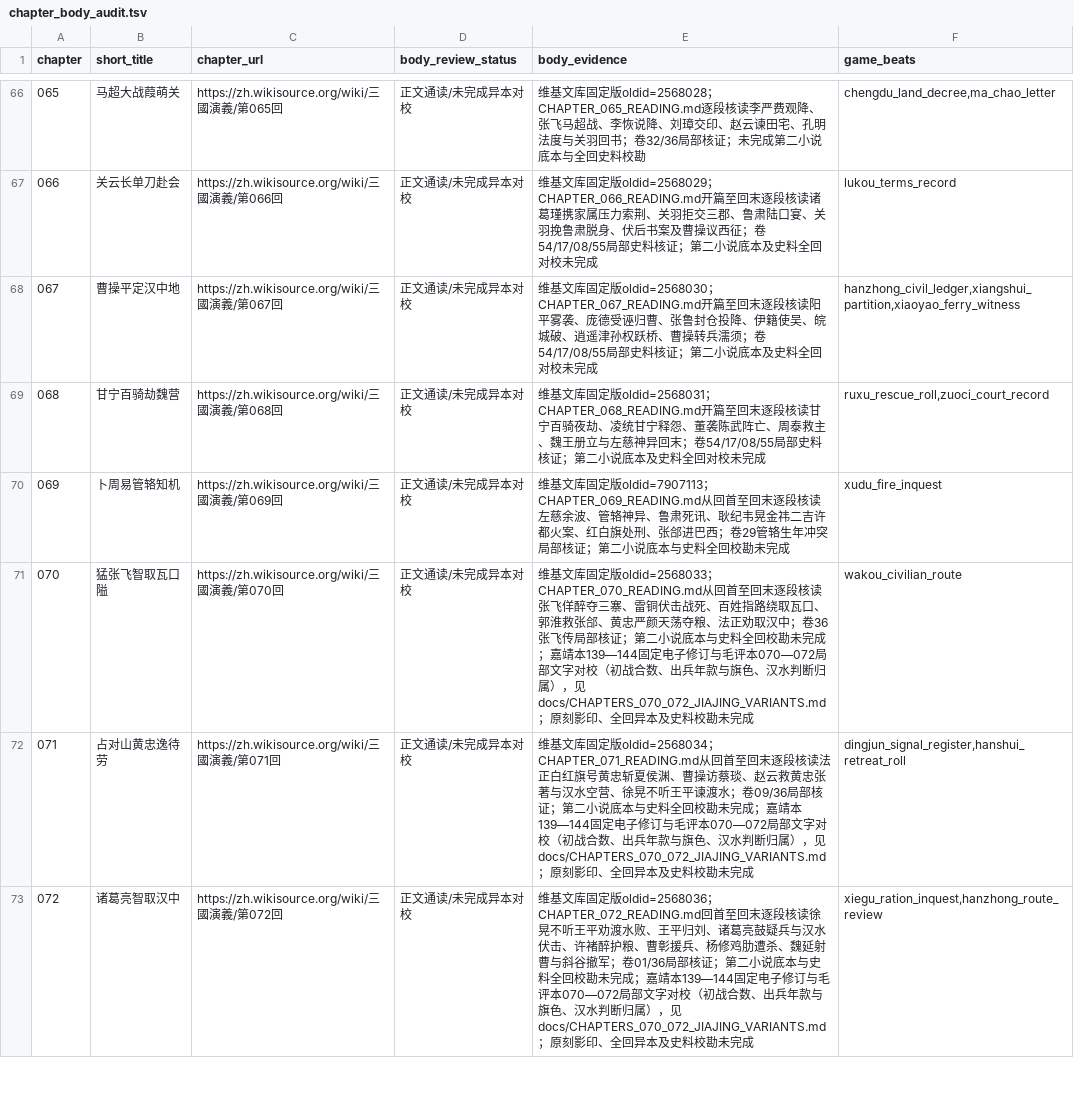
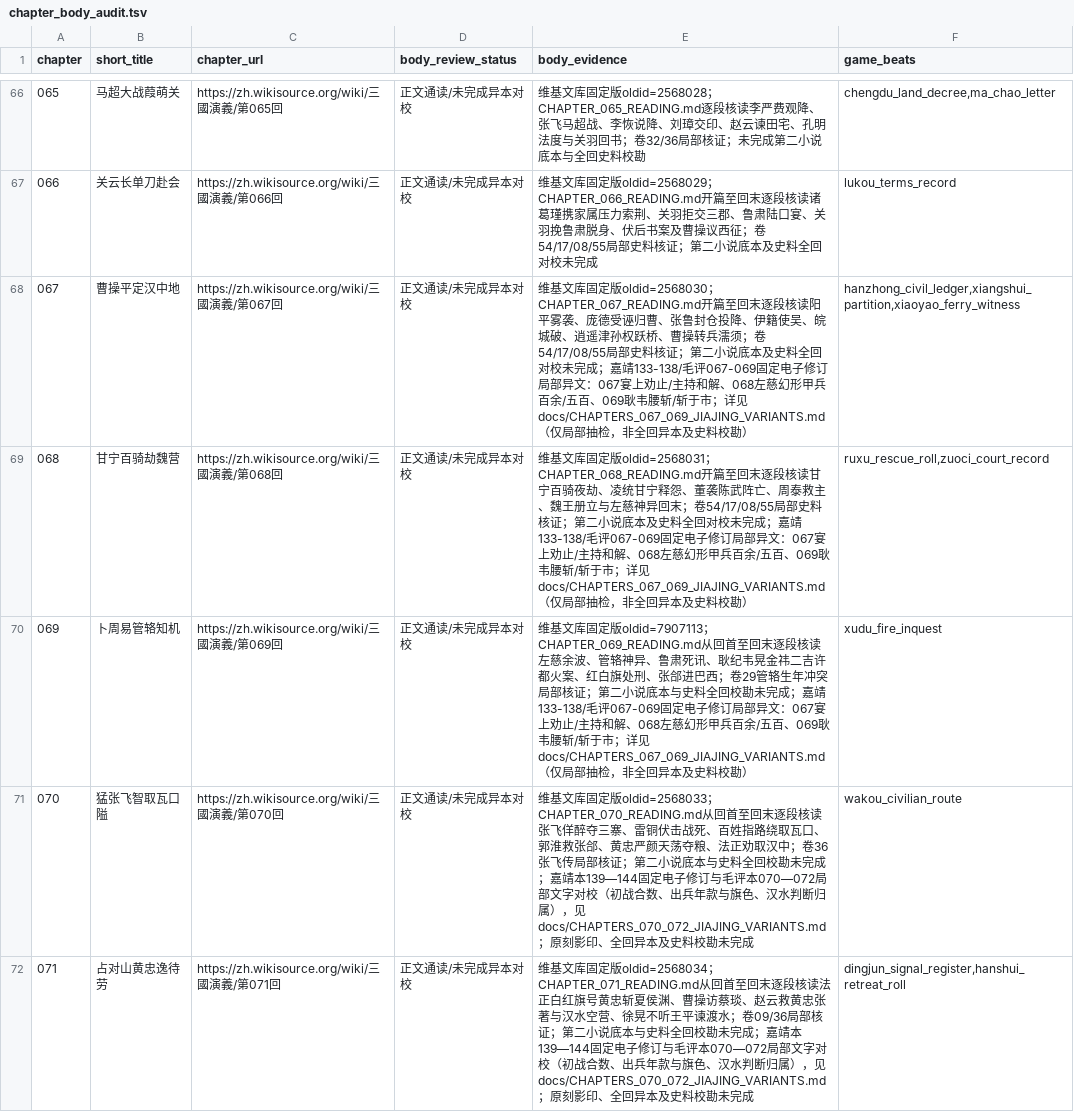
Before and after one commit to jackson-heylion/Three-Kingdoms-Spire-Reborn, a TSV file: data/chapter_body_audit.tsv, drawn as a sheet; only a part is shown, gaps mark what is left out; the shorter side is filled out with more unchanged rows.

Commit message:
P1④ 第067—069回固定双底本局部对校与可玩责任回归 (#186)
* feat(lore): verify JiaJing/Mao 079–081 responsibility variants and playable regressions

* test(lore): match documented simplified Liu Feng anchor

* feat(lore): pin 076-078 JiaJing contrasts and playable accountability tests

* test(lore): check natural Huatuo eligibility after refusing Luoyang evidence

* feat(lore): compare JiaJing chapters 073-075 and test cross-chapter consequences

* feat(lore): pin 070-072 JiaJing variants and test Hanzhong responsibility chains

* feat(lore): verify ch067-069 pinned edition variants and playable consequences

```diff
--- a/data/chapter_body_audit.tsv
+++ b/data/chapter_body_audit.tsv
@@ -67,5 +67,5 @@ chapter	short_title	chapter_url	body_review_status	body_evidence	game_beats
 066	关云长单刀赴会	https://zh.wikisource.org/wiki/三國演義/第066回	正文通读/未完成异本对校	维基文库固定版oldid=2568029；CHAPTER_066_READING.md开篇至回末逐段核读诸葛瑾携家属压力索荆、关羽拒交三郡、鲁肃陆口宴、关羽挽鲁肃脱身、伏后书案及曹操议西征；卷54/17/08/55局部史料核证；第二小说底本及史料全回对校未完成	lukou_terms_record
-067	曹操平定汉中地	https://zh.wikisource.org/wiki/三國演義/第067回	正文通读/未完成异本对校	维基文库固定版oldid=2568030；CHAPTER_067_READING.md开篇至回末逐段核读阳平雾袭、庞德受诬归曹、张鲁封仓投降、伊籍使吴、皖城破、逍遥津孙权跃桥、曹操转兵濡须；卷54/17/08/55局部史料核证；第二小说底本及史料全回对校未完成	hanzhong_civil_ledger,xiangshui_partition,xiaoyao_ferry_witness
-068	甘宁百骑劫魏营	https://zh.wikisource.org/wiki/三國演義/第068回	正文通读/未完成异本对校	维基文库固定版oldid=2568031；CHAPTER_068_READING.md开篇至回末逐段核读甘宁百骑夜劫、凌统甘宁释怨、董袭陈武阵亡、周泰救主、魏王册立与左慈神异回末；卷54/17/08/55局部史料核证；第二小说底本及史料全回对校未完成	ruxu_rescue_roll,zuoci_court_record
-069	卜周易管辂知机	https://zh.wikisource.org/wiki/三國演義/第069回	正文通读/未完成异本对校	维基文库固定版oldid=7907113；CHAPTER_069_READING.md从回首至回末逐段核读左慈余波、管辂神异、鲁肃死讯、耿纪韦晃金祎二吉许都火案、红白旗处刑、张郃进巴西；卷29管辂生年冲突局部核证；第二小说底本与史料全回校勘未完成	xudu_fire_inquest
+067	曹操平定汉中地	https://zh.wikisource.org/wiki/三國演義/第067回	正文通读/未完成异本对校	维基文库固定版oldid=2568030；CHAPTER_067_READING.md开篇至回末逐段核读阳平雾袭、庞德受诬归曹、张鲁封仓投降、伊籍使吴、皖城破、逍遥津孙权跃桥、曹操转兵濡须；卷54/17/08/55局部史料核证；第二小说底本及史料全回对校未完成；嘉靖133-138/毛评067-069固定电子修订局部异文：067宴上劝止/主持和解、068左慈幻形甲兵百余/五百、069耿韦腰斩/斩于市；详见 docs/CHAPTERS_067_069_JIAJING_VARIANTS.md（仅局部抽检，非全回异本及史料校勘）	hanzhong_civil_ledger,xiangshui_partition,xiaoyao_ferry_witness
+068	甘宁百骑劫魏营	https://zh.wikisource.org/wiki/三國演義/第068回	正文通读/未完成异本对校	维基文库固定版oldid=2568031；CHAPTER_068_READING.md开篇至回末逐段核读甘宁百骑夜劫、凌统甘宁释怨、董袭陈武阵亡、周泰救主、魏王册立与左慈神异回末；卷54/17/08/55局部史料核证；第二小说底本及史料全回对校未完成；嘉靖133-138/毛评067-069固定电子修订局部异文：067宴上劝止/主持和解、068左慈幻形甲兵百余/五百、069耿韦腰斩/斩于市；详见 docs/CHAPTERS_067_069_JIAJING_VARIANTS.md（仅局部抽检，非全回异本及史料校勘）	ruxu_rescue_roll,zuoci_court_record
+069	卜周易管辂知机	https://zh.wikisource.org/wiki/三國演義/第069回	正文通读/未完成异本对校	维基文库固定版oldid=7907113；CHAPTER_069_READING.md从回首至回末逐段核读左慈余波、管辂神异、鲁肃死讯、耿纪韦晃金祎二吉许都火案、红白旗处刑、张郃进巴西；卷29管辂生年冲突局部核证；第二小说底本与史料全回校勘未完成；嘉靖133-138/毛评067-069固定电子修订局部异文：067宴上劝止/主持和解、068左慈幻形甲兵百余/五百、069耿韦腰斩/斩于市；详见 docs/CHAPTERS_067_069_JIAJING_VARIANTS.md（仅局部抽检，非全回异本及史料校勘）	xudu_fire_inquest
 070	猛张飞智取瓦口隘	https://zh.wikisource.org/wiki/三國演義/第070回	正文通读/未完成异本对校	维基文库固定版oldid=2568033；CHAPTER_070_READING.md从回首至回末逐段核读张飞佯醉夺三寨、雷铜伏击战死、百姓指路绕取瓦口、郭淮救张郃、黄忠严颜天荡夺粮、法正劝取汉中；卷36张飞传局部核证；第二小说底本与史料全回校勘未完成；嘉靖本139—144固定电子修订与毛评本070—072局部文字对校（初战合数、出兵年款与旗色、汉水判断归属），见 docs/CHAPTERS_070_072_JIAJING_VARIANTS.md；原刻影印、全回异本及史料校勘未完成	wakou_civilian_route
```
Also changed, not shown: 6 other files.
